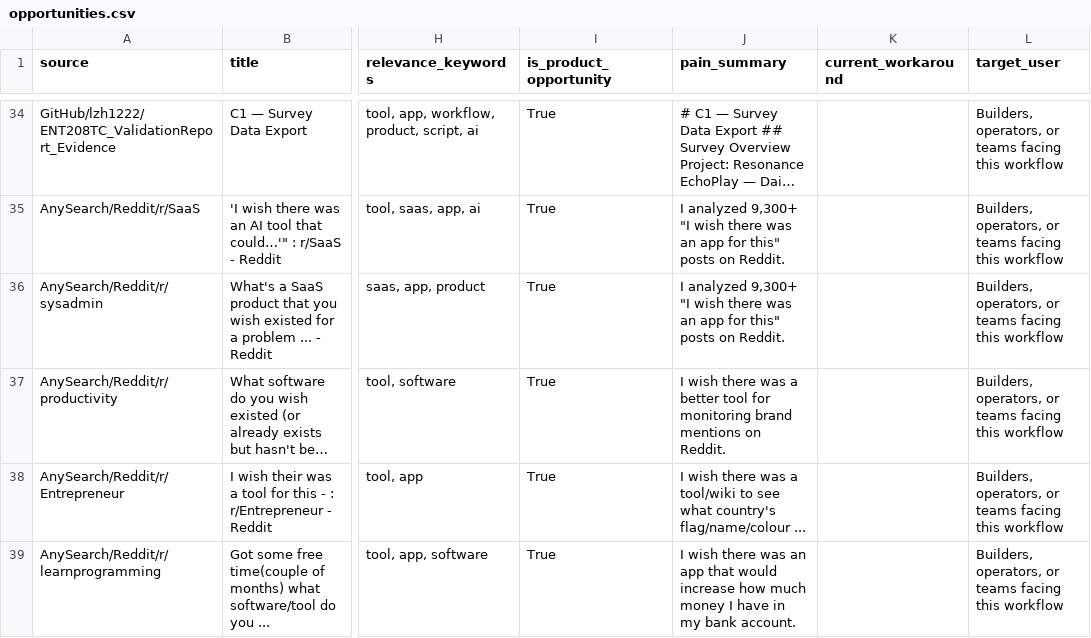
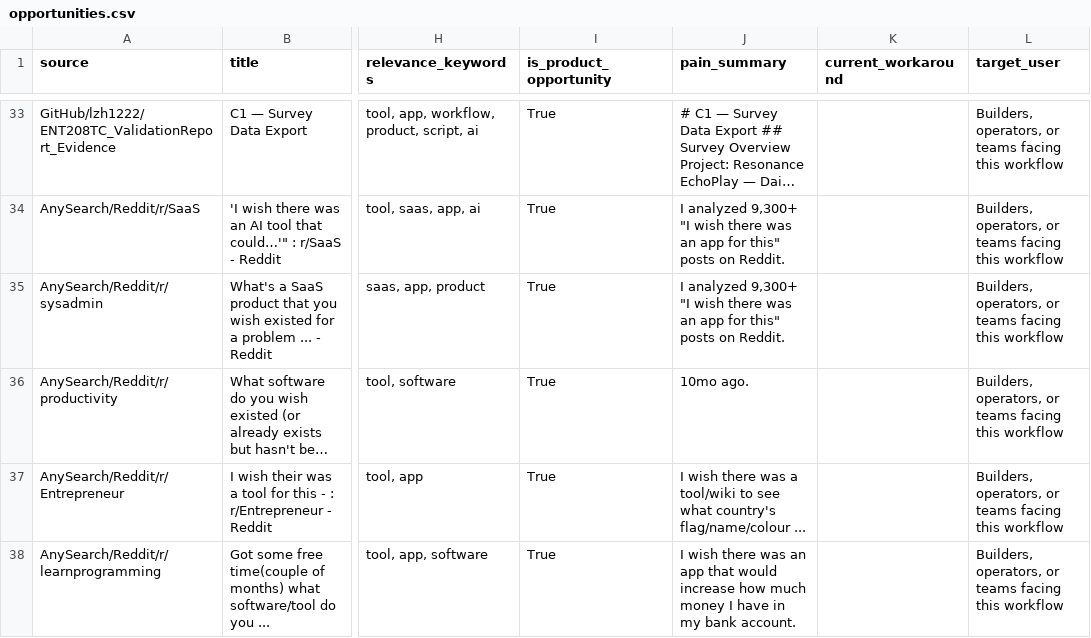
Before and after one commit to jaxxchen003/microsaas-radar, a CSV file: output/opportunities.csv, drawn as a sheet; only a part is shown, gaps mark what is left out; long unchanged cells end in …; addresses are those after the commit; the diff covers the shown part only; the diff names each change by its address in the sheet, - before the commit and + after, or states it on an @@ line.

```diff
--- a/output/opportunities.csv
+++ b/output/opportunities.csv
-J36 (pain_summary): I wish there was a better tool for monitoring brand mentions on Reddit.
+J36 (pain_summary): 10mo ago.
```
Also changed, not shown: 3 added rows, 3 removed rows and 13 edited cells elsewhere in this file, 3 other files.
